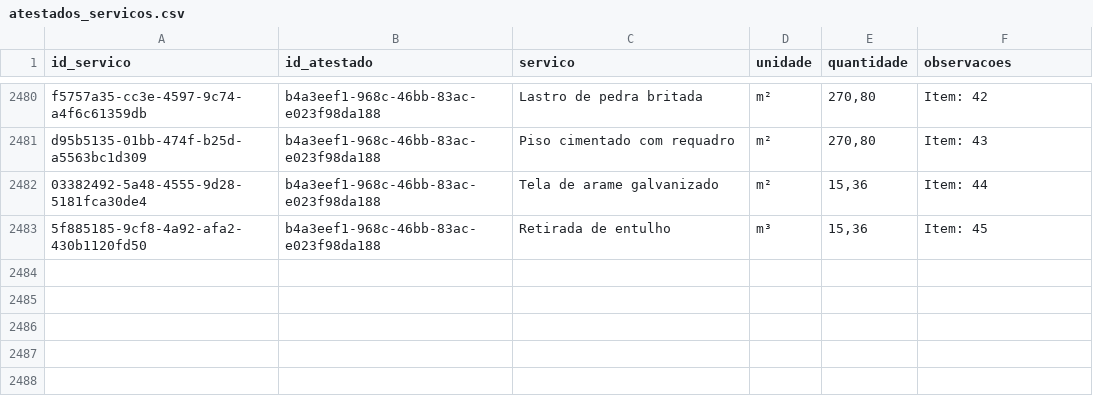
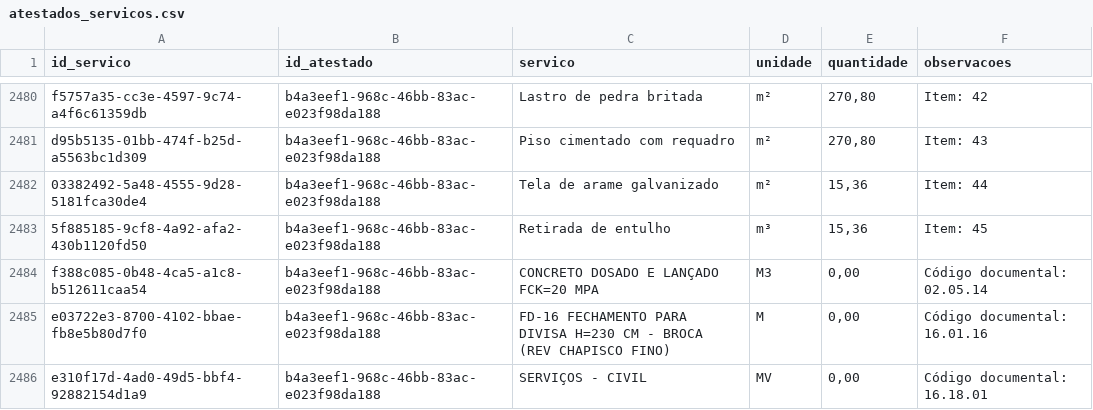
Before and after one commit to fabioser-ai/dragagem-app, a CSV file: data/atestados_servicos.csv, drawn as a sheet; only a part is shown, gaps mark what is left out; the diff names each change by its address in the sheet, - before the commit and + after, or states it on an @@ line.

Commit message:
data: completar fidelidade da importacao 027

```diff
--- a/data/atestados_servicos.csv
+++ b/data/atestados_servicos.csv
+row 2484: f388c085-0b48-4ca5-a1c8-b512611caa54 | b4a3eef1-968c-46bb-83ac-e023f98da188 | CONCRETO DOSADO E LANÇADO FCK=20 MPA | M3 | 0,00 | Código documental: 02.05.14
+row 2485: e03722e3-8700-4102-bbae-fb8e5b80d7f0 | b4a3eef1-968c-46bb-83ac-e023f98da188 | FD-16 FECHAMENTO PARA DIVISA H=230 CM - BROCA (REV CHAPISCO FINO) | M | 0,00 | Código documental: 16.01.16
+row 2486: e310f17d-4ad0-49d5-bbf4-92882154d1a9 | b4a3eef1-968c-46bb-83ac-e023f98da188 | SERVIÇOS - CIVIL | MV | 0,00 | Código documental: 16.18.01
```
